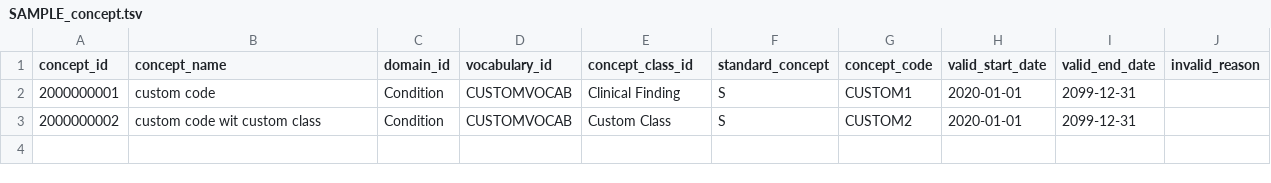
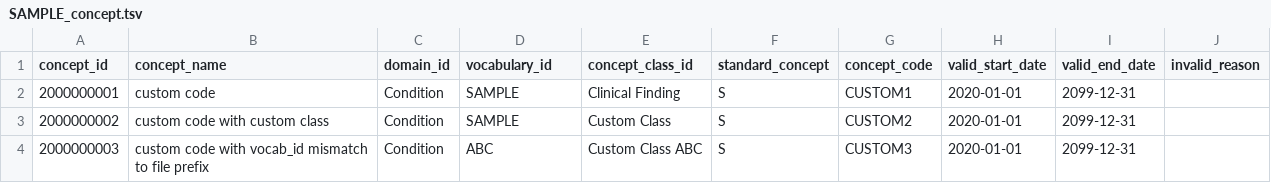
Before and after one commit to thehyve/delphyne-template, a TSV file: resources/custom_vocabularies/SAMPLE_concept.tsv, drawn as a sheet.

Commit message:
Update SAMPLE custom tables

```diff
--- a/resources/custom_vocabularies/SAMPLE_concept.tsv
+++ b/resources/custom_vocabularies/SAMPLE_concept.tsv
@@ -1,3 +1,4 @@
 concept_id	concept_name	domain_id	vocabulary_id	concept_class_id	standard_concept	concept_code	valid_start_date	valid_end_date	invalid_reason
-2000000001	custom code	Condition	CUSTOMVOCAB	Clinical Finding	S	CUSTOM1	2020-01-01	2099-12-31
-2000000002	custom code wit custom class	Condition	CUSTOMVOCAB	Custom Class	S	CUSTOM2	2020-01-01	2099-12-31
+2000000001	custom code	Condition	SAMPLE	Clinical Finding	S	CUSTOM1	2020-01-01	2099-12-31
+2000000002	custom code with custom class	Condition	SAMPLE	Custom Class	S	CUSTOM2	2020-01-01	2099-12-31
+2000000003	custom code with vocab_id mismatch to file prefix	Condition	ABC	Custom Class ABC	S	CUSTOM3	2020-01-01	2099-12-31
```
Also changed, not shown: 2 other files.
